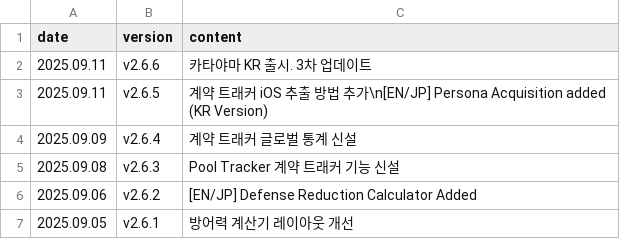
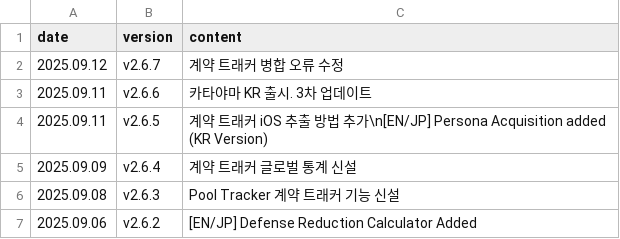
Before and after one commit to absolroot/lufelnet, a CSV file: data/kr/updates.csv, drawn as a sheet; only a part is shown; the shorter side is filled out with more unchanged rows; the diff names each change by its address in the sheet, - before the commit and + after, or states it on an @@ line.

```diff
--- a/data/kr/updates.csv
+++ b/data/kr/updates.csv
+row 2: 2025.09.12 | v2.6.7 | 계약 트래커 병합 오류 수정
```
Also changed, not shown: 2 other files.
